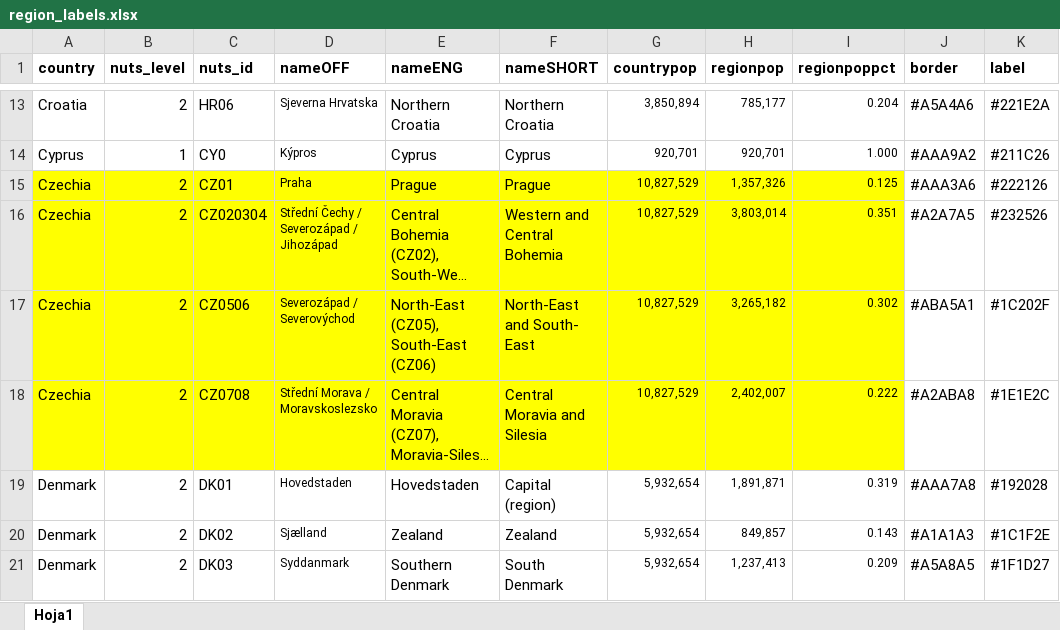
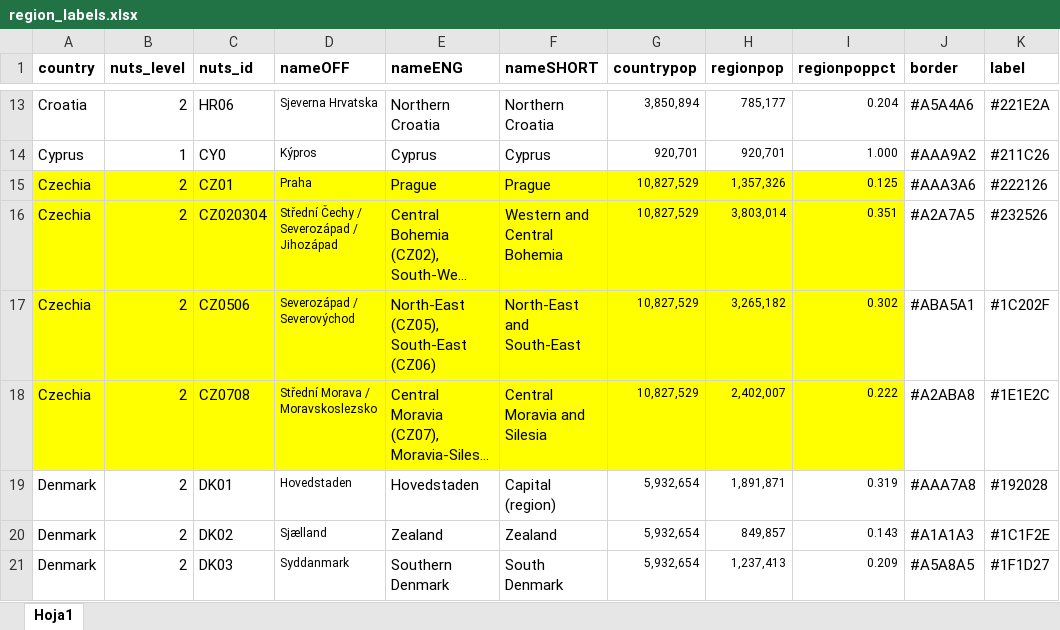
Before and after one commit to aspardog/eu-thematic-reports, an Excel workbook: data-viz/inputs/region_labels.xlsx, sheet Hoja1, drawn as a sheet; only a part is shown, gaps mark what is left out; long unchanged cells end in …; values as stored, in another font and other column widths than the file's, no borders; the diff names each change by its address in the sheet, - before the commit and + after, or states it on an @@ line.

Commit message:
Long names bug fixed in maps

```diff
--- a/data-viz/inputs/region_labels.xlsx (sheet Hoja1)
+++ b/data-viz/inputs/region_labels.xlsx (sheet Hoja1)
-F17 (nameSHORT): North-East and South- East
+F17 (nameSHORT): North-East and South-East
```
Also changed, not shown: 4 other files.
